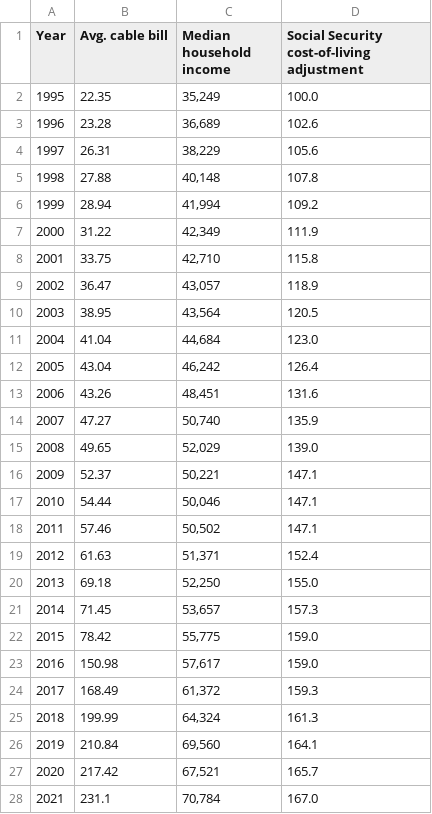
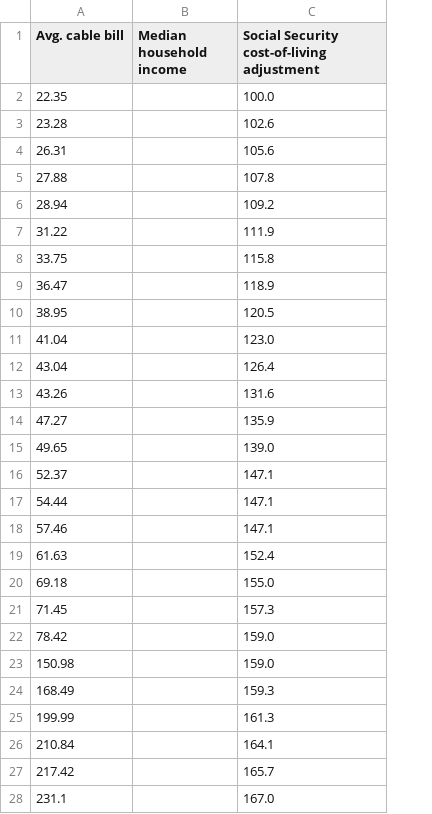
Before and after one commit to daidriannn/2023-jupyter-intro, a CSV file: cable-bill-only - Sheet1.csv, drawn as a sheet; only a part is shown; removed rows and columns are numbered as before the commit, all else as after; the diff covers the shown part only; the diff names each change by its address in the sheet, - before the commit and + after, or states it on an @@ line.

```diff
--- a/cable-bill-only - Sheet1.csv
+++ b/cable-bill-only - Sheet1.csv
-column A (Year), rows 2-28: 1995 | 1996 | 1997 | 1998 | 1999 | 2000 | 2001 | 2002 | 2003 | 2004 | 2005 | 2006 | 2007 | 2008 | 2009 | 2010 | 2011 | 2012 | 2013 | 2014 | 2015 | 2016 | 2017 | 2018 | 2019 | 2020 | 2021
-B2 (Median household income): 35,249
+B2 (Median household income): (empty)
-B3 (Median household income): 36,689
+B3 (Median household income): (empty)
-B4 (Median household income): 38,229
+B4 (Median household income): (empty)
-B5 (Median household income): 40,148
+B5 (Median household income): (empty)
-B6 (Median household income): 41,994
+B6 (Median household income): (empty)
-B7 (Median household income): 42,349
+B7 (Median household income): (empty)
-B8 (Median household income): 42,710
+B8 (Median household income): (empty)
-B9 (Median household income): 43,057
+B9 (Median household income): (empty)
-B10 (Median household income): 43,564
+B10 (Median household income): (empty)
-B11 (Median household income): 44,684
+B11 (Median household income): (empty)
-B12 (Median household income): 46,242
+B12 (Median household income): (empty)
-B13 (Median household income): 48,451
+B13 (Median household income): (empty)
-B14 (Median household income): 50,740
+B14 (Median household income): (empty)
-B15 (Median household income): 52,029
+B15 (Median household income): (empty)
-B16 (Median household income): 50,221
+B16 (Median household income): (empty)
-B17 (Median household income): 50,046
+B17 (Median household income): (empty)
-B18 (Median household income): 50,502
+B18 (Median household income): (empty)
-B19 (Median household income): 51,371
+B19 (Median household income): (empty)
-B20 (Median household income): 52,250
+B20 (Median household income): (empty)
-B21 (Median household income): 53,657
+B21 (Median household income): (empty)
-B22 (Median household income): 55,775
+B22 (Median household income): (empty)
-B23 (Median household income): 57,617
+B23 (Median household income): (empty)
-B24 (Median household income): 61,372
+B24 (Median household income): (empty)
-B25 (Median household income): 64,324
+B25 (Median household income): (empty)
-B26 (Median household income): 69,560
+B26 (Median household income): (empty)
-B27 (Median household income): 67,521
+B27 (Median household income): (empty)
-B28 (Median household income): 70,784
+B28 (Median household income): (empty)
```
Also changed, not shown: 1 edited cell elsewhere in this file, 2 other files.
